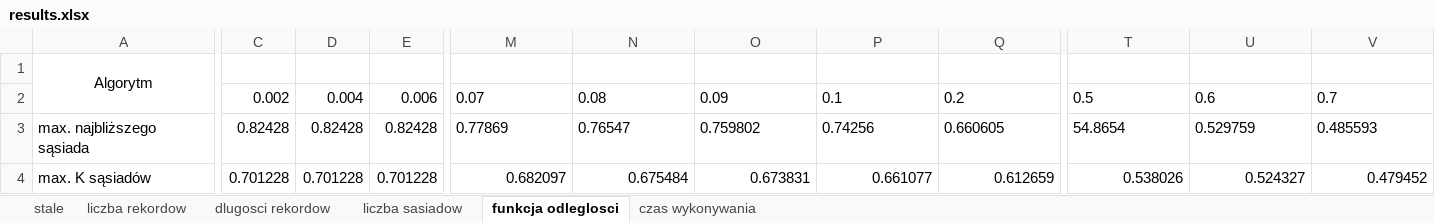
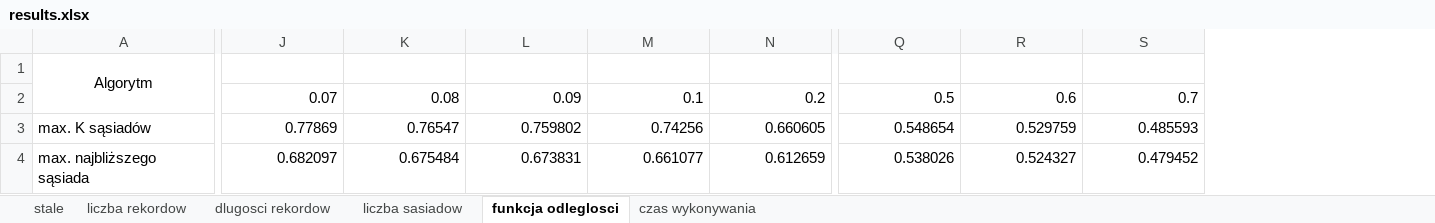
Before and after one commit to SirWojtek/ClientServerRepo, an Excel workbook: pred_logs/results.xlsx, sheet funkcja odleglosci, drawn as a sheet; only a part is shown, gaps mark what is left out; values as stored, in another font and other column widths than the file's, no borders; charts and pictures not drawn; removed rows and columns are numbered as before the commit, all else as after; the diff covers the shown part only; the diff names each change by its address in the sheet, - before the commit and + after, or states it on an @@ line.

```diff
--- a/pred_logs/results.xlsx (sheet funkcja odleglosci)
+++ b/pred_logs/results.xlsx (sheet funkcja odleglosci)
-column C, rows 2-4: 0.002 | 0.82428 | 0.701228
-column D, rows 2-4: 0.004 | 0.82428 | 0.701228
-column E, rows 2-4: 0.006 | 0.82428 | 0.701228
-J2:S2 alignment: left
+J2:S2 alignment: right
-A3: max. najbliższego sąsiada
+A3: max. K sąsiadów
-J3:N3 alignment: left
+J3:N3 alignment: right
-Q3: 54.8654
+Q3: 0.548654
-R3:S3 alignment: left
+R3:S3 alignment: right
-A4: max. K sąsiadów
+A4: max. najbliższego sąsiada
```
Also changed, not shown: cell formats elsewhere in this sheet, sheet dlugosci rekordow, sheet liczba sasiadow, sheet czas wykonywania, sheet stale, charts or pictures.
